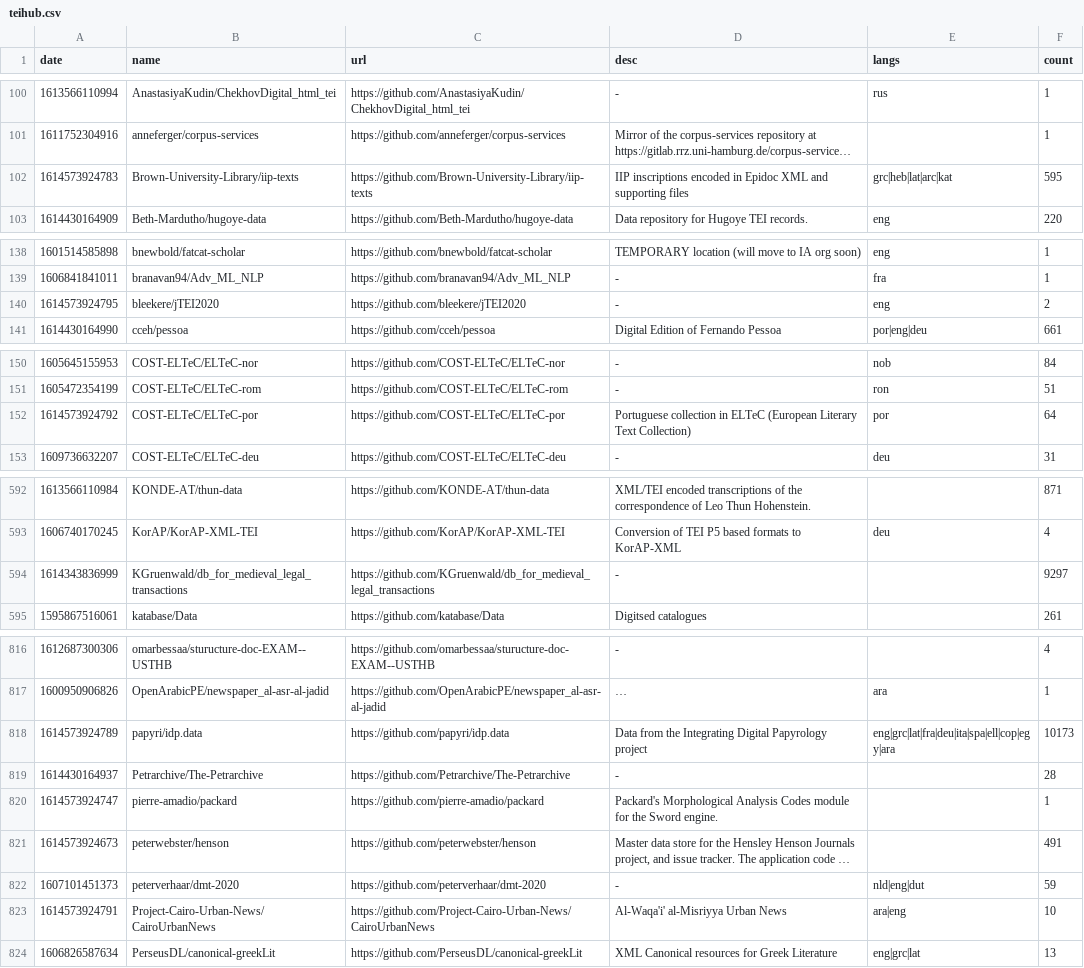
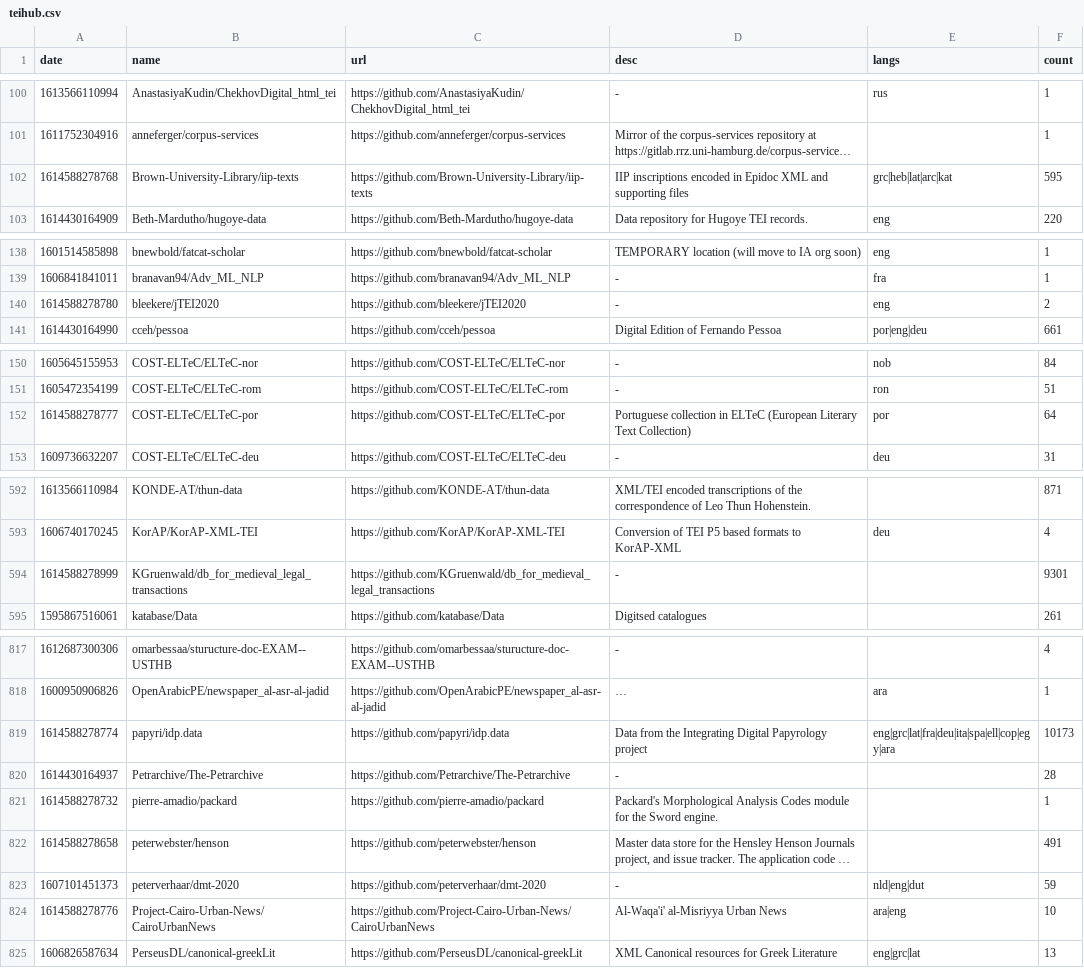
Before and after one commit to philipallfrey/teihub, a CSV file: data/teihub.csv, drawn as a sheet; only a part is shown, gaps mark what is left out; long unchanged cells end in …; addresses are those after the commit; the diff covers the shown part only; the diff names each change by its address in the sheet, - before the commit and + after, or states it on an @@ line.

```diff
--- a/data/teihub.csv
+++ b/data/teihub.csv
-A102 (date): 1614573924783
+A102 (date): 1614588278768
-A140 (date): 1614573924795
+A140 (date): 1614588278780
-A152 (date): 1614573924792
+A152 (date): 1614588278777
-A594 (date): 1614343836999
+A594 (date): 1614588278999
-F594 (count): 9297
+F594 (count): 9301
-A819 (date): 1614573924789
+A819 (date): 1614588278774
-A821 (date): 1614573924747
+A821 (date): 1614588278732
-A822 (date): 1614573924673
+A822 (date): 1614588278658
-A824 (date): 1614573924791
+A824 (date): 1614588278776
```
Also changed, not shown: 1 added row and 25 edited cells elsewhere in this file, 48 other files.
